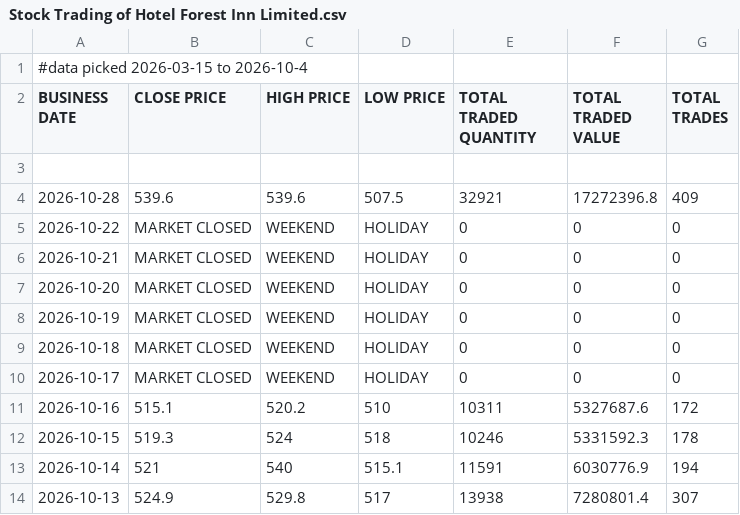
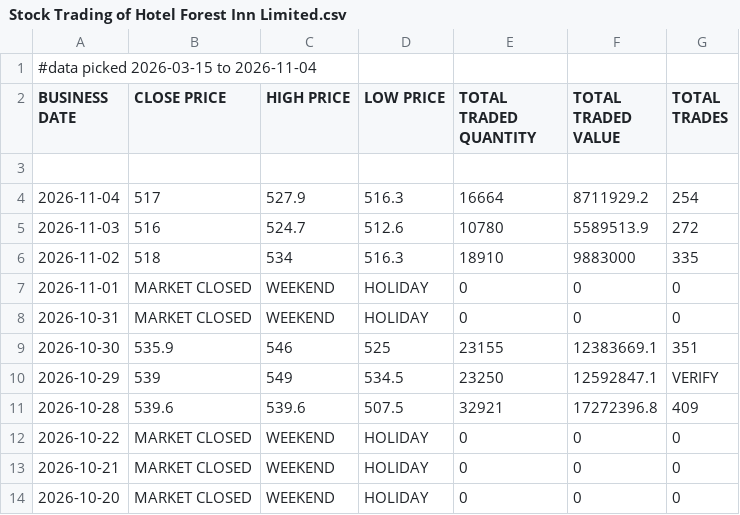
Before and after one commit to sushanttds-jpg/HfIN_Analysis_Using_Python, a CSV file: Stock Trading of Hotel Forest Inn Limited.csv, drawn as a sheet; only a part is shown; the shorter side is filled out with more unchanged rows.

Commit message:
Update Stock Trading of Hotel Forest Inn Limited.csv

```diff
--- a/Stock Trading of Hotel Forest Inn Limited.csv
+++ b/Stock Trading of Hotel Forest Inn Limited.csv
@@ -1,4 +1,11 @@
-#data picked 2026-03-15 to 2026-10-4
+#data picked 2026-03-15 to 2026-11-04
 BUSINESS DATE,CLOSE PRICE,HIGH PRICE,LOW PRICE,TOTAL TRADED QUANTITY,TOTAL TRADED VALUE,TOTAL TRADES
 
+2026-11-04,517,527.9,516.3,16664,8711929.2,254
+2026-11-03,516,524.7,512.6,10780,5589513.9,272
+2026-11-02,518,534,516.3,18910,9883000,335
+2026-11-01,MARKET CLOSED,WEEKEND,HOLIDAY,0,0,0
+2026-10-31,MARKET CLOSED,WEEKEND,HOLIDAY,0,0,0
+2026-10-30,535.9,546,525,23155,12383669.1,351
+2026-10-29,539,549,534.5,23250,12592847.1,VERIFY
 2026-10-28,539.6,539.6,507.5,32921,17272396.8,409
```
